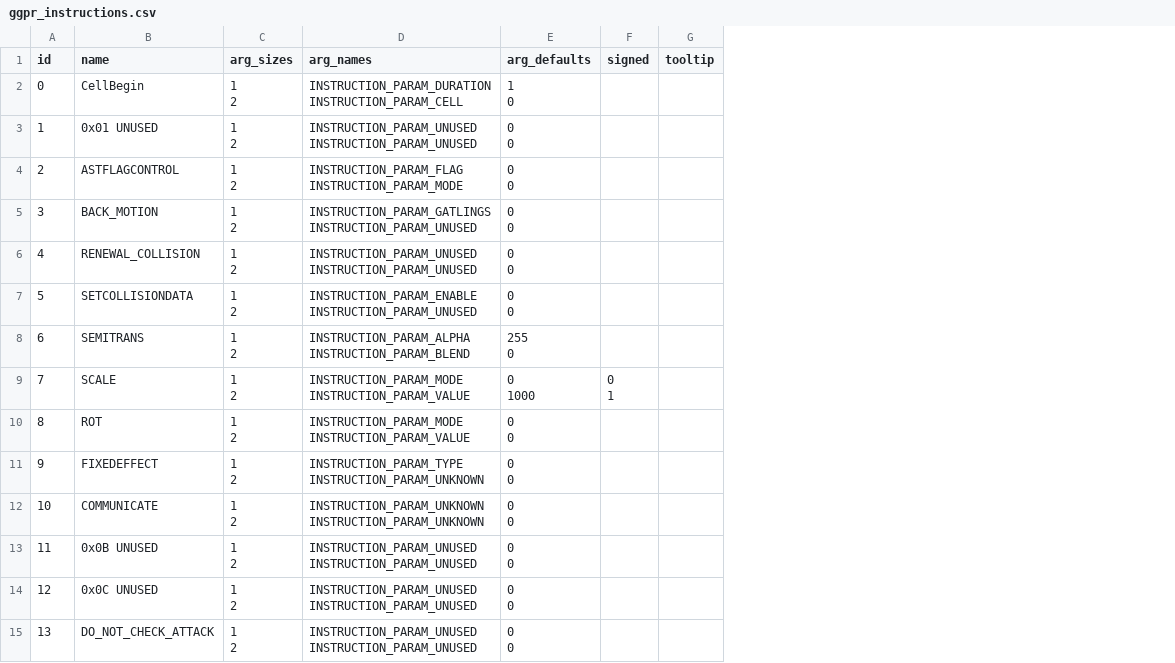
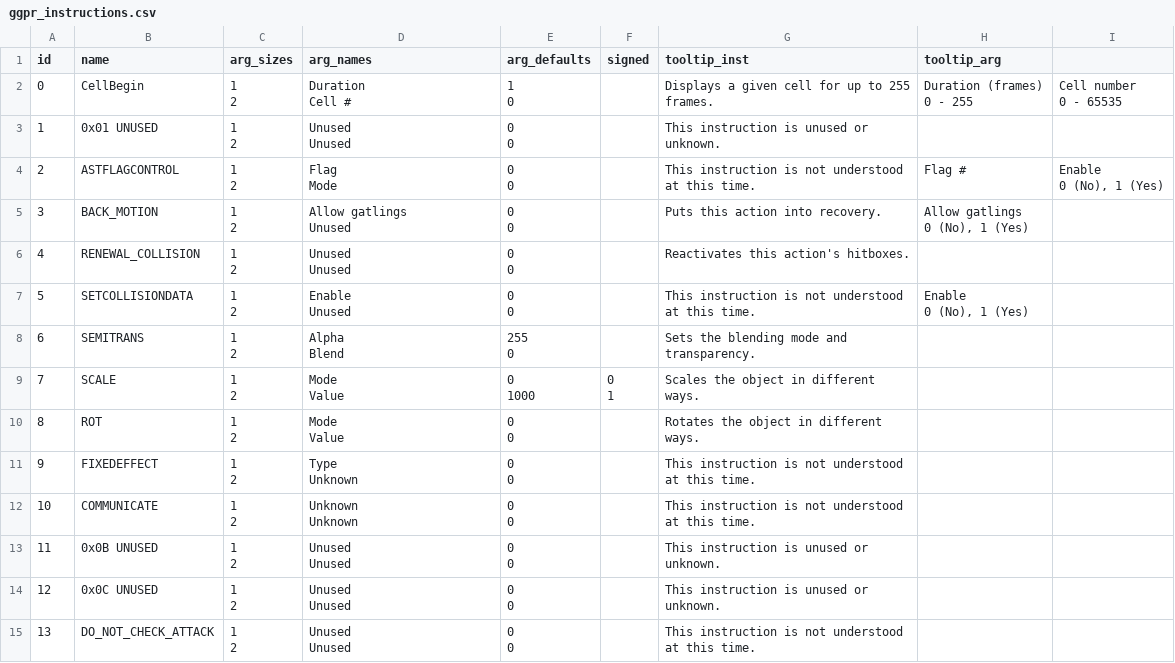
Before and after one commit to saltern/GearStudio, a CSV file: DATA/ggpr_instructions.csv, drawn as a sheet; only a part is shown; removed rows and columns are numbered as before the commit, all else as after; ↵ is a line break in a cell; the diff covers the shown part only; the diff names each change by its address in the sheet, - before the commit and + after, or states it on an @@ line.

```diff
--- a/DATA/ggpr_instructions.csv
+++ b/DATA/ggpr_instructions.csv
-column G (tooltip), empty
+column G (tooltip_inst), rows 2-15: Displays a given cell for up to 255 frames. | This instruction is unused or unknown. | This instruction is not understood at this time. | Puts this action into recovery. | Reactivates this action's hitboxes. | This instruction is not understood at this time. | Sets the blending mode and transparency. | Scales the object in different ways. | Rotates the object in different ways. | This instruction is not understood at this time. | This instruction is not understood at this time. | This instruction is unused or unknown. | This instruction is unused or unknown. | This instruction is not understood at this time.
+column H (tooltip_arg), rows 2-7: Duration (frames) ↵ 0 - 255 |  | Flag # | Allow gatlings ↵ 0 (No), 1 (Yes) |  | Enable ↵ 0 (No), 1 (Yes)
+column I, rows 2-4: Cell number ↵ 0 - 65535 |  | Enable ↵ 0 (No), 1 (Yes)
-D2 (arg_names): INSTRUCTION_PARAM_DURATION ↵ INSTRUCTION_PARAM_CELL
+D2 (arg_names): Duration ↵ Cell #
-D3 (arg_names): INSTRUCTION_PARAM_UNUSED ↵ INSTRUCTION_PARAM_UNUSED
+D3 (arg_names): Unused ↵ Unused
-D4 (arg_names): INSTRUCTION_PARAM_FLAG ↵ INSTRUCTION_PARAM_MODE
+D4 (arg_names): Flag ↵ Mode
-D5 (arg_names): INSTRUCTION_PARAM_GATLINGS ↵ INSTRUCTION_PARAM_UNUSED
+D5 (arg_names): Allow gatlings ↵ Unused
-D6 (arg_names): INSTRUCTION_PARAM_UNUSED ↵ INSTRUCTION_PARAM_UNUSED
+D6 (arg_names): Unused ↵ Unused
-D7 (arg_names): INSTRUCTION_PARAM_ENABLE ↵ INSTRUCTION_PARAM_UNUSED
+D7 (arg_names): Enable ↵ Unused
-D8 (arg_names): INSTRUCTION_PARAM_ALPHA ↵ INSTRUCTION_PARAM_BLEND
+D8 (arg_names): Alpha ↵ Blend
-D9:D10 (arg_names): INSTRUCTION_PARAM_MODE ↵ INSTRUCTION_PARAM_VALUE
+D9:D10 (arg_names): Mode ↵ Value
-D11 (arg_names): INSTRUCTION_PARAM_TYPE ↵ INSTRUCTION_PARAM_UNKNOWN
+D11 (arg_names): Type ↵ Unknown
-D12 (arg_names): INSTRUCTION_PARAM_UNKNOWN ↵ INSTRUCTION_PARAM_UNKNOWN
+D12 (arg_names): Unknown ↵ Unknown
-D13:D15 (arg_names): INSTRUCTION_PARAM_UNUSED ↵ INSTRUCTION_PARAM_UNUSED
+D13:D15 (arg_names): Unused ↵ Unused
```
Also changed, not shown: 2 added rows, 1 removed row and 98 edited cells elsewhere in this file, 55 other files.
